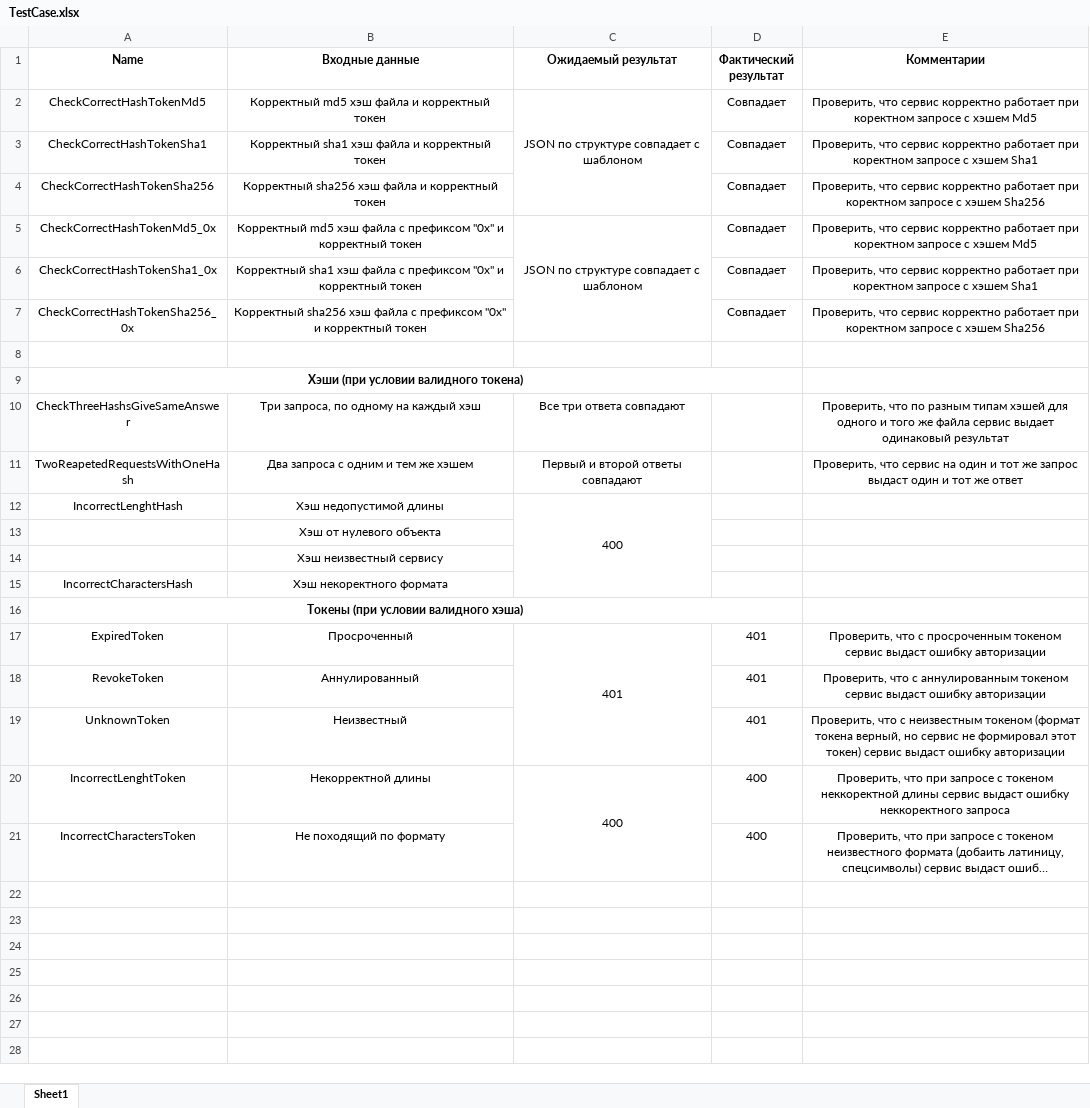
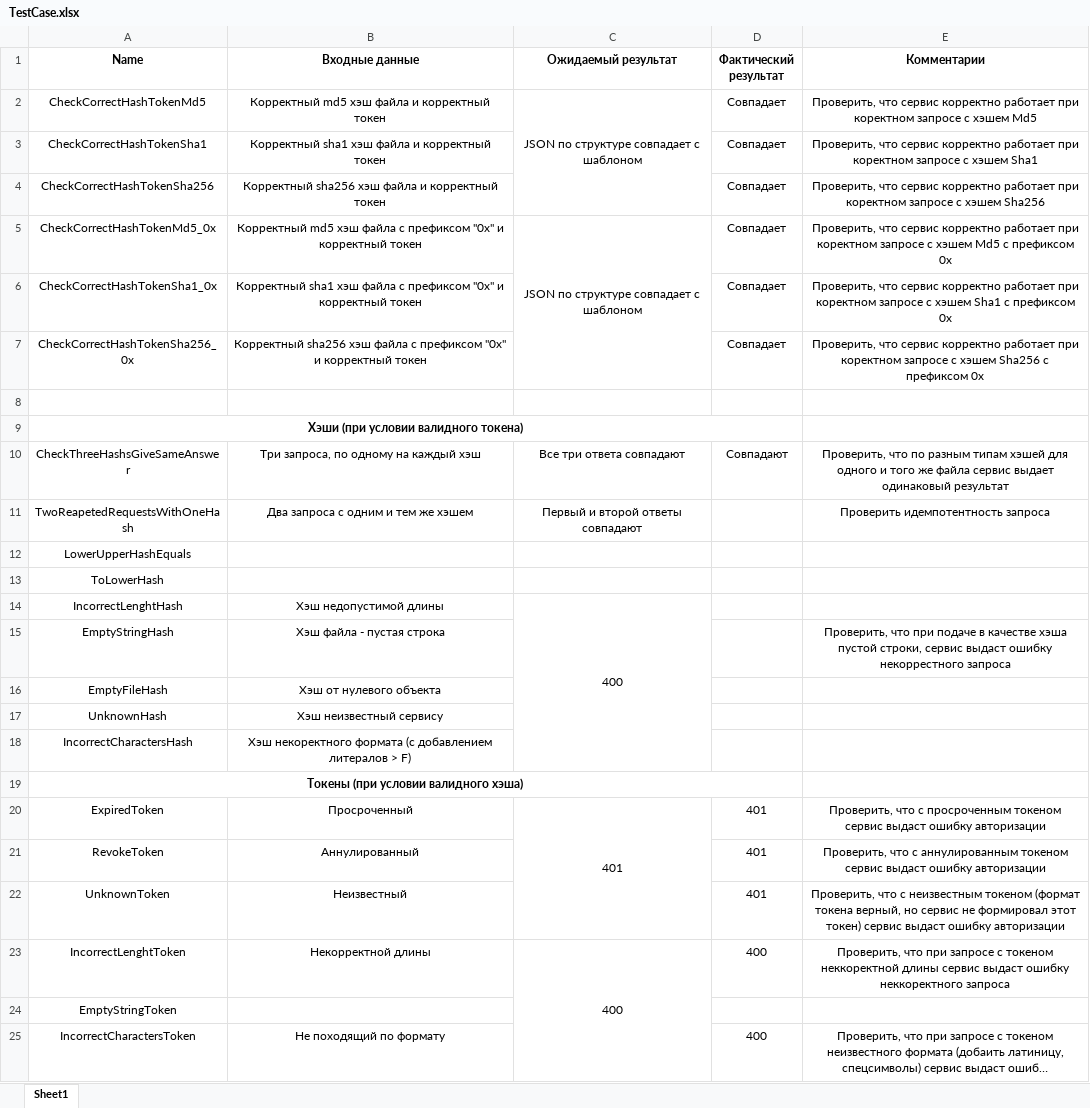
Before and after one commit to desoo40/kl_test, an Excel workbook: TestCase.xlsx, sheet Sheet1, drawn as a sheet; long unchanged cells end in …; values as stored, in another font and other column widths than the file's, no borders; removed rows and columns are numbered as before the commit, all else as after; the diff names each change by its address in the sheet, - before the commit and + after, or states it on an @@ line.

```diff
--- a/TestCase.xlsx (sheet Sheet1)
+++ b/TestCase.xlsx (sheet Sheet1)
-E5 (Комментарии): …хэшем Md5
+E5 (Комментарии): …хэшем Md5 с префиксом 0x
-E6 (Комментарии): …хэшем Sha1
+E6 (Комментарии): …хэшем Sha1 с префиксом 0x
-E7 (Комментарии): …хэшем Sha256
+E7 (Комментарии): …хэшем Sha256 с префиксом 0x
-D10 (Фактический результат): (empty)
+D10 (Фактический результат): Совпадают
-E11 (Комментарии): Проверить, что сервис на один и тот же запрос выдаст один и тот же ответ
+E11 (Комментарии): Проверить идемпотентность запроса
+row 12: LowerUpperHashEquals
+row 13: ToLowerHash
-row 13:  | Хэш от нулевого объекта
-row 14:  | Хэш неизвестный сервису
+row 15: EmptyStringHash | Хэш файла - пустая строка |  |  | Проверить, что при подаче в качестве хэша пустой строки, сервис выдаст ошибку некоррестного запроса
+row 16: EmptyFileHash | Хэш от нулевого объекта
+row 17: UnknownHash | Хэш неизвестный сервису
-B18 (Входные данные): Хэш некоректного формата
+B18 (Входные данные): Хэш некоректного формата (c добавлением литералов > F)
+row 24: EmptyStringToken
```
Also changed, not shown: 2 other files.
